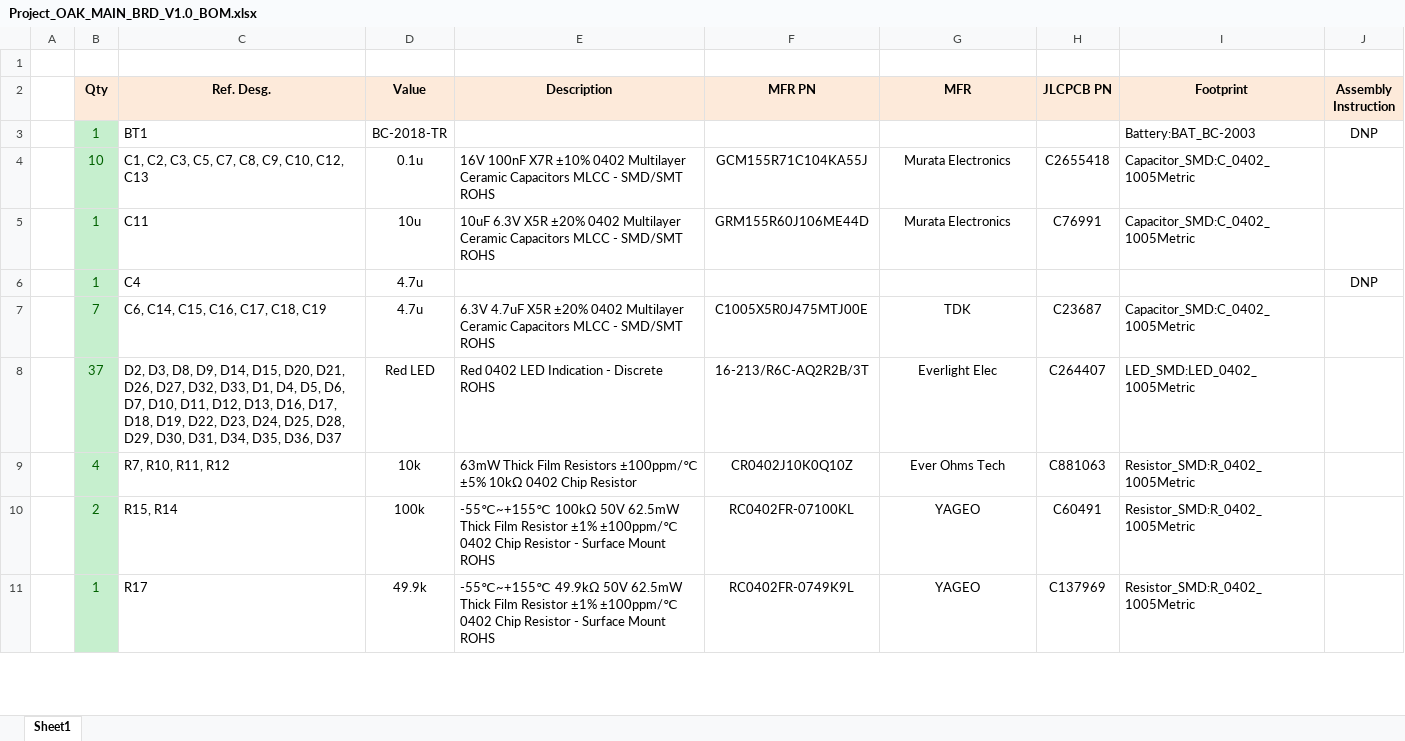
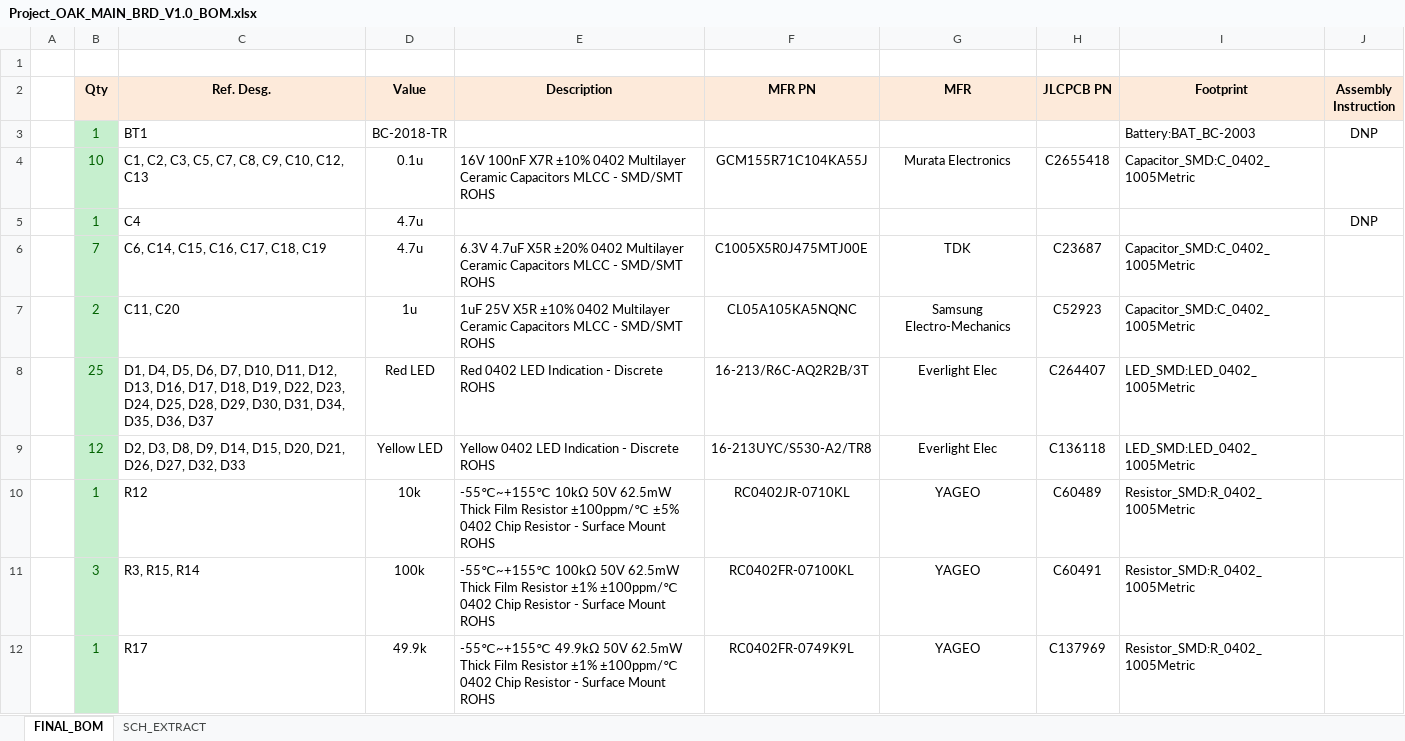
Before and after one commit to 0101shift/Project_OAK, an Excel workbook: BOM/Project_OAK_MAIN_BRD_V1.0_BOM.xlsx, sheet FINAL_BOM, drawn as a sheet; only a part is shown; values as stored, in another font and other column widths than the file's, no borders; conditional formats not drawn; removed rows and columns are numbered as before the commit, all else as after; the diff covers the shown part only; the diff names each change by its address in the sheet, - before the commit and + after, or states it on an @@ line.

```diff
--- a/BOM/Project_OAK_MAIN_BRD_V1.0_BOM.xlsx (sheet FINAL_BOM)
+++ b/BOM/Project_OAK_MAIN_BRD_V1.0_BOM.xlsx (sheet FINAL_BOM)
-sheet tab: Sheet1
+sheet tab: FINAL_BOM
+sheet tab: SCH_EXTRACT
-row 5:  | 1 | C11 | 10u | 10uF 6.3V X5R ±20% 0402 Multilayer Ceramic Capacitors MLCC - SMD/SMT ROHS | GRM155R60J106ME44D | Murata Electronics | C76991 | Capacitor_SMD:C_0402_1005Metric
+row 7:  | 2 | C11, C20 | 1u | 1uF 25V X5R ±10% 0402 Multilayer Ceramic Capacitors MLCC - SMD/SMT ROHS | CL05A105KA5NQNC | Samsung Electro-Mechanics | C52923 | Capacitor_SMD:C_0402_1005Metric
-B8 (Qty): 37
+B8 (Qty): 25
-C8 (Ref. Desg.): D2, D3, D8, D9, D14, D15, D20, D21, D26, D27, D32, D33, D1, D4,…
+C8 (Ref. Desg.): D1, D4,…
-row 9:  | 4 | R7, R10, R11, R12 | 10k | 63mW Thick Film Resistors ±100ppm/℃ ±5% 10kΩ 0402 Chip Resistor | CR0402J10K0Q10Z | Ever Ohms Tech | C881063 | Resistor_SMD:R_0402_1005Metric
+row 9:  | 12 | D2, D3, D8, D9, D14, D15, D20, D21, D26, D27, D32, D33 | Yellow LED | Yellow 0402 LED Indication - Discrete ROHS | 16-213UYC/S530-A2/TR8 | Everlight Elec | C136118 | LED_SMD:LED_0402_1005Metric
+row 10:  | 1 | R12 | 10k | -55℃~+155℃ 10kΩ 50V 62.5mW Thick Film Resistor ±100ppm/℃ ±5% 0402 Chip Resistor - Surface Mount ROHS | RC0402JR-0710KL | YAGEO | C60489 | Resistor_SMD:R_0402_1005Metric
-B11 (Qty): 2
+B11 (Qty): 3
-C11 (Ref. Desg.): R15, R14
+C11 (Ref. Desg.): R3, R15, R14
```
Also changed, not shown: 4 added rows and 6 edited cells elsewhere in this sheet.
